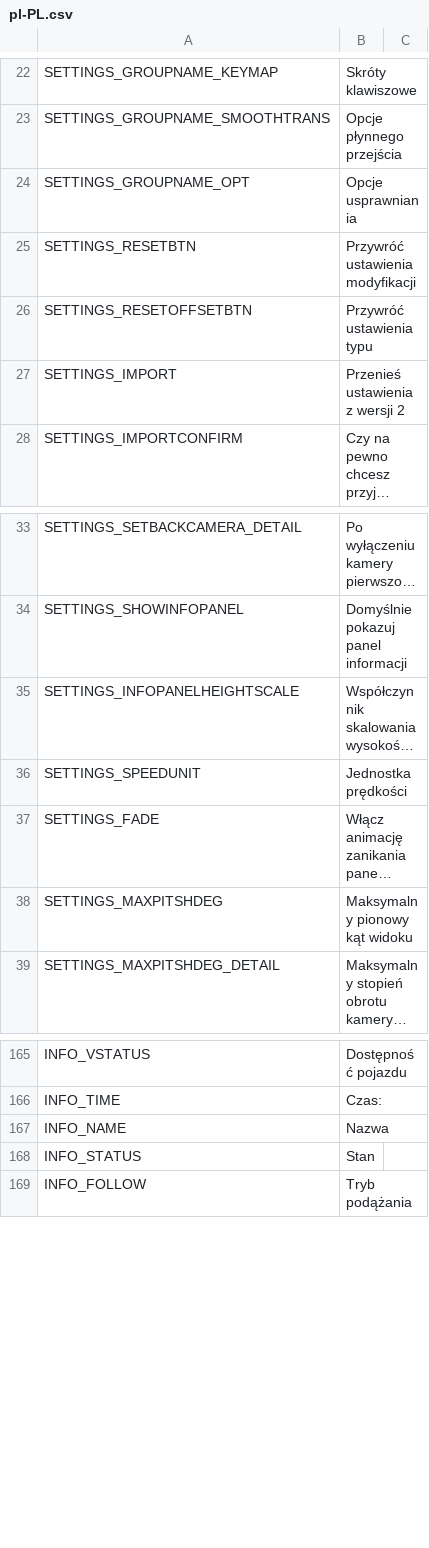
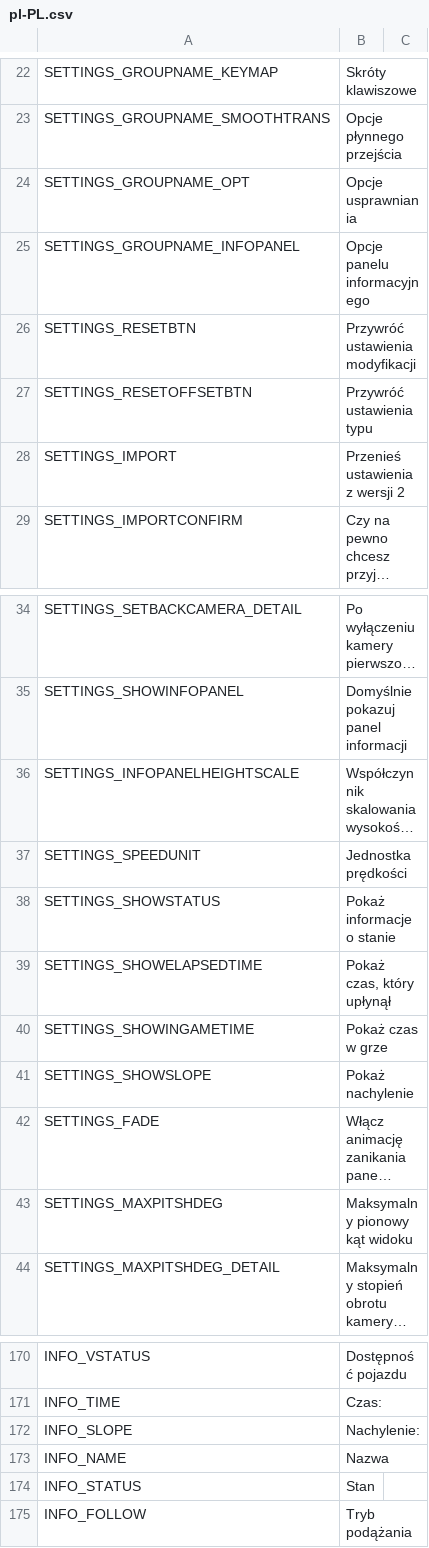
Before and after one commit to will258012/FPSCamera-Continued, a CSV file: FPSCamera/Translations/pl-PL.csv, drawn as a sheet; only a part is shown, gaps mark what is left out; long unchanged cells end in …; the diff names each change by its address in the sheet, - before the commit and + after, or states it on an @@ line.

Commit message:
New translations en-en.csv (Polish)
[ci skip]

```diff
--- a/FPSCamera/Translations/pl-PL.csv
+++ b/FPSCamera/Translations/pl-PL.csv
+row 25: SETTINGS_GROUPNAME_INFOPANEL | Opcje panelu informacyjnego
+row 38: SETTINGS_SHOWSTATUS | Pokaż informacje o stanie
+row 39: SETTINGS_SHOWELAPSEDTIME | Pokaż czas, który upłynął
+row 40: SETTINGS_SHOWINGAMETIME | Pokaż czas w grze
+row 41: SETTINGS_SHOWSLOPE | Pokaż nachylenie
+row 172: INFO_SLOPE | Nachylenie:
```
